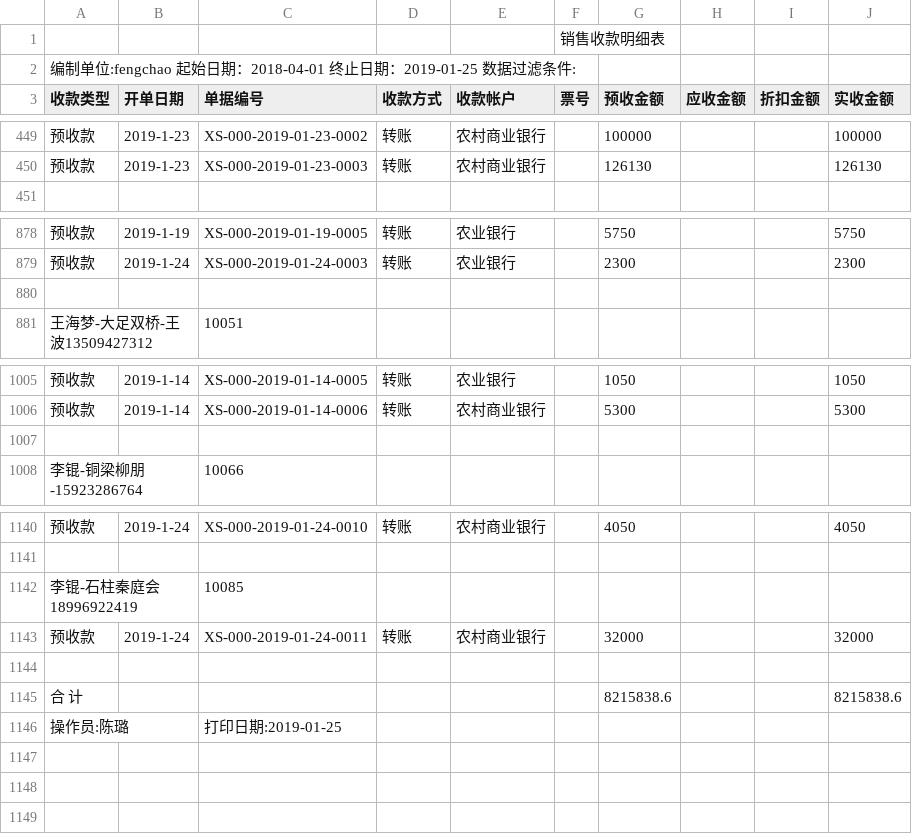
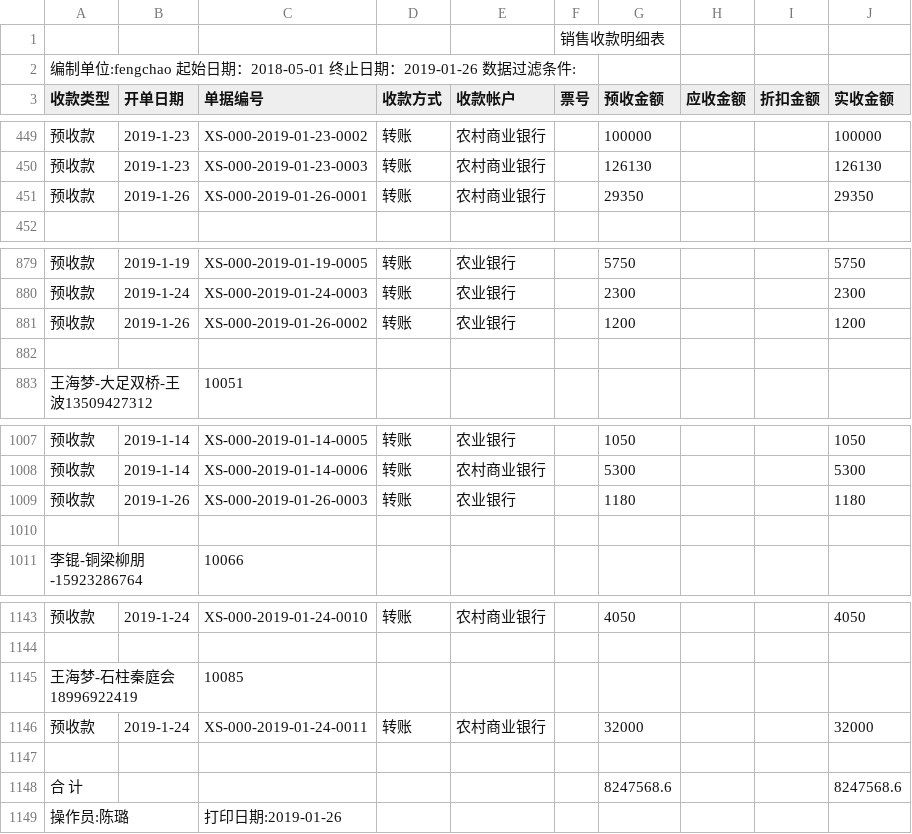
Before and after one commit to wb88517/Feng-chao, a CSV file: 销售收款明细表.csv, drawn as a sheet; only a part is shown, gaps mark what is left out.

Commit message:
Update 销售收款明细表.csv

```diff
--- a/销售收款明细表.csv
+++ b/销售收款明细表.csv
@@ -1,3 +1,3 @@
 ,,,,,销售收款明细表,,,,
-编制单位:fengchao   起始日期：2018-04-01 终止日期：2019-01-25   数据过滤条件:        ,,,,,,,,,
+编制单位:fengchao   起始日期：2018-05-01 终止日期：2019-01-26   数据过滤条件:        ,,,,,,,,,
 收款类型,开单日期,单据编号,收款方式,收款帐户,票号,预收金额,应收金额,折扣金额,实收金额
@@ -450,2 +450,3 @@
 预收款,2019-1-23,XS-000-2019-01-23-0003,转账,农村商业银行,,126130, , ,126130
+预收款,2019-1-26,XS-000-2019-01-26-0001,转账,农村商业银行,,29350, , ,29350
 ,,,,,,,,,
@@ -879,2 +880,3 @@
 预收款,2019-1-24,XS-000-2019-01-24-0003,转账,农业银行,,2300, , ,2300
+预收款,2019-1-26,XS-000-2019-01-26-0002,转账,农业银行,,1200, , ,1200
 ,,,,,,,,,
@@ -1006,2 +1008,3 @@
 预收款,2019-1-14,XS-000-2019-01-14-0006,转账,农村商业银行,,5300, , ,5300
+预收款,2019-1-26,XS-000-2019-01-26-0003,转账,农业银行,,1180, , ,1180
 ,,,,,,,,,
@@ -1141,6 +1144,6 @@
 ,,,,,,,,,
-李锟-石柱秦庭会18996922419,,10085,,,,,,,
+王海梦-石柱秦庭会18996922419,,10085,,,,,,,
 预收款,2019-1-24,XS-000-2019-01-24-0011,转账,农村商业银行,,32000, , ,32000
 ,,,,,,,,,
-合 计,,,,,,8215838.6, , ,8215838.6
-操作员:陈璐,,打印日期:2019-01-25,,,,,,,
+合 计,,,,,,8247568.6, , ,8247568.6
+操作员:陈璐,,打印日期:2019-01-26,,,,,,,
```
